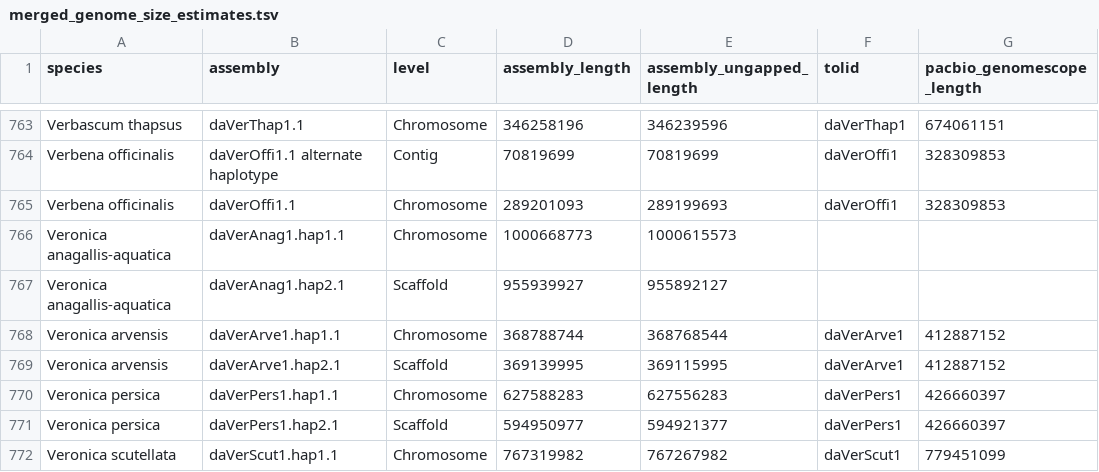
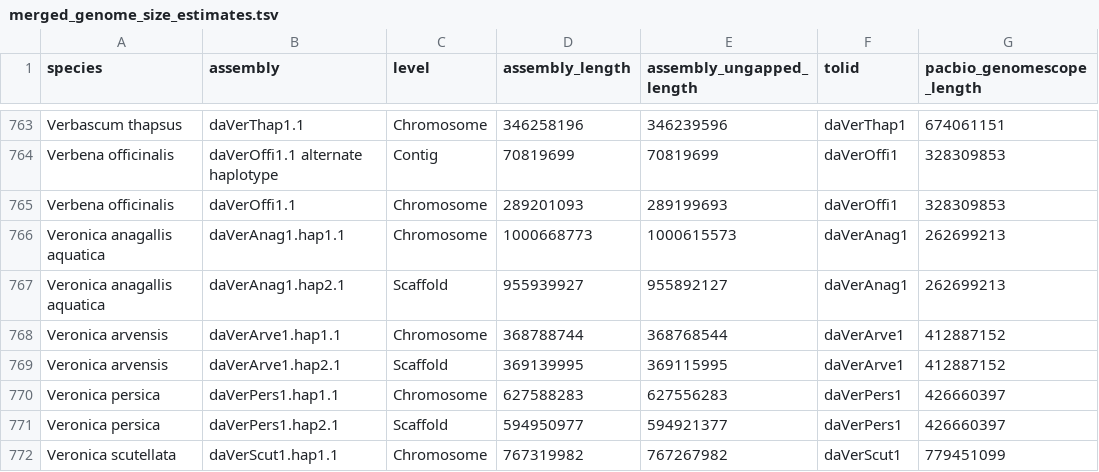
Before and after one commit to DToL-Plant-Working-Group/plant-sequencing-status, a TSV file: data/merged_genome_size_estimates.tsv, drawn as a sheet; only a part is shown, gaps mark what is left out; the diff covers the shown part only.

Commit message:
Edit for species names with >2 parts.

```diff
--- a/data/merged_genome_size_estimates.tsv
+++ b/data/merged_genome_size_estimates.tsv
@@ -765,4 +765,4 @@ Verbena officinalis	daVerOffi1.1 alternate haplotype	Contig	70819699	70819699	da
 Verbena officinalis	daVerOffi1.1	Chromosome	289201093	289199693	daVerOffi1	328309853
-Veronica anagallis-aquatica	daVerAnag1.hap1.1	Chromosome	1000668773	1000615573		
-Veronica anagallis-aquatica	daVerAnag1.hap2.1	Scaffold	955939927	955892127		
+Veronica anagallis aquatica	daVerAnag1.hap1.1	Chromosome	1000668773	1000615573	daVerAnag1	262699213
+Veronica anagallis aquatica	daVerAnag1.hap2.1	Scaffold	955939927	955892127	daVerAnag1	262699213
 Veronica arvensis	daVerArve1.hap1.1	Chromosome	368788744	368768544	daVerArve1	412887152
```
Also changed, not shown: 30 edited cells elsewhere in this file, 1 other file.
